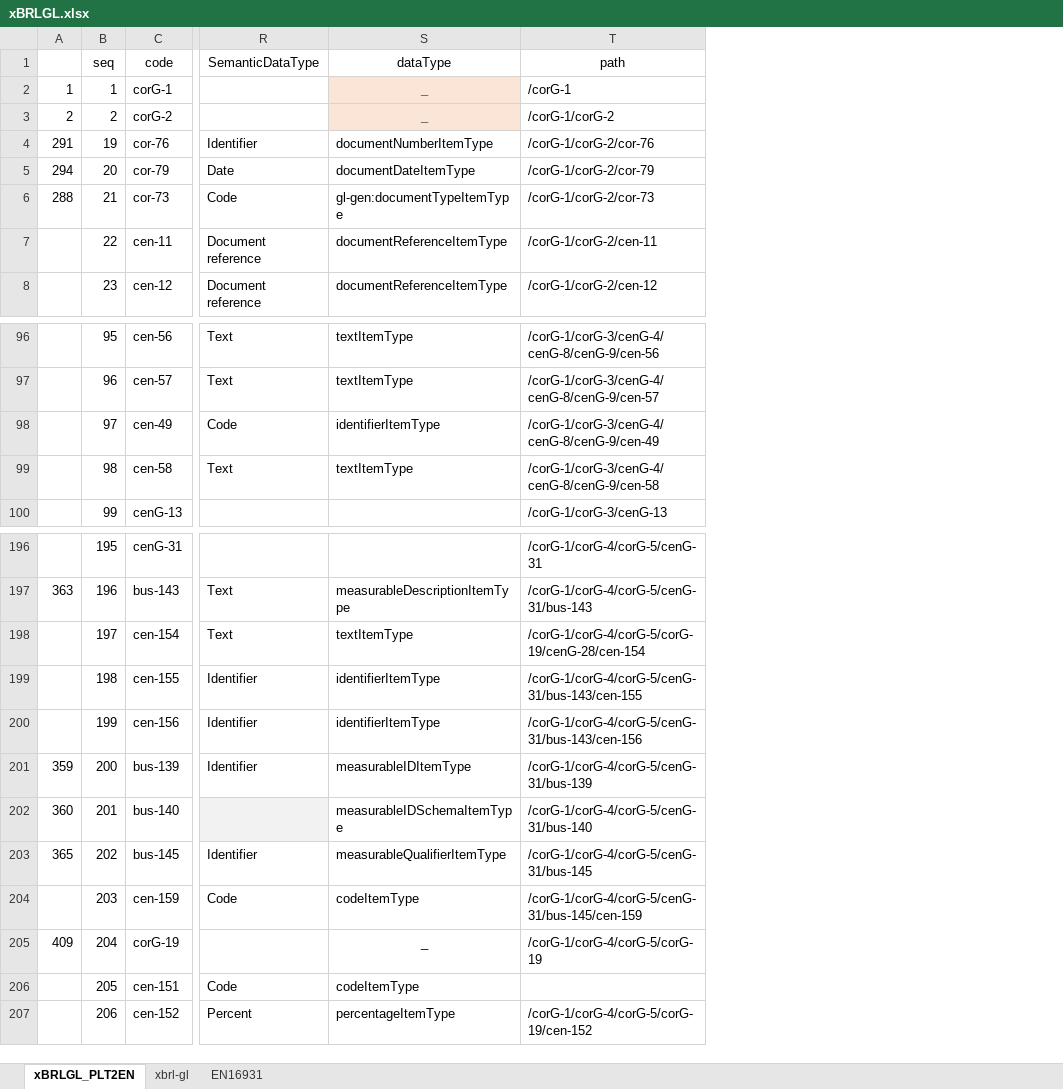
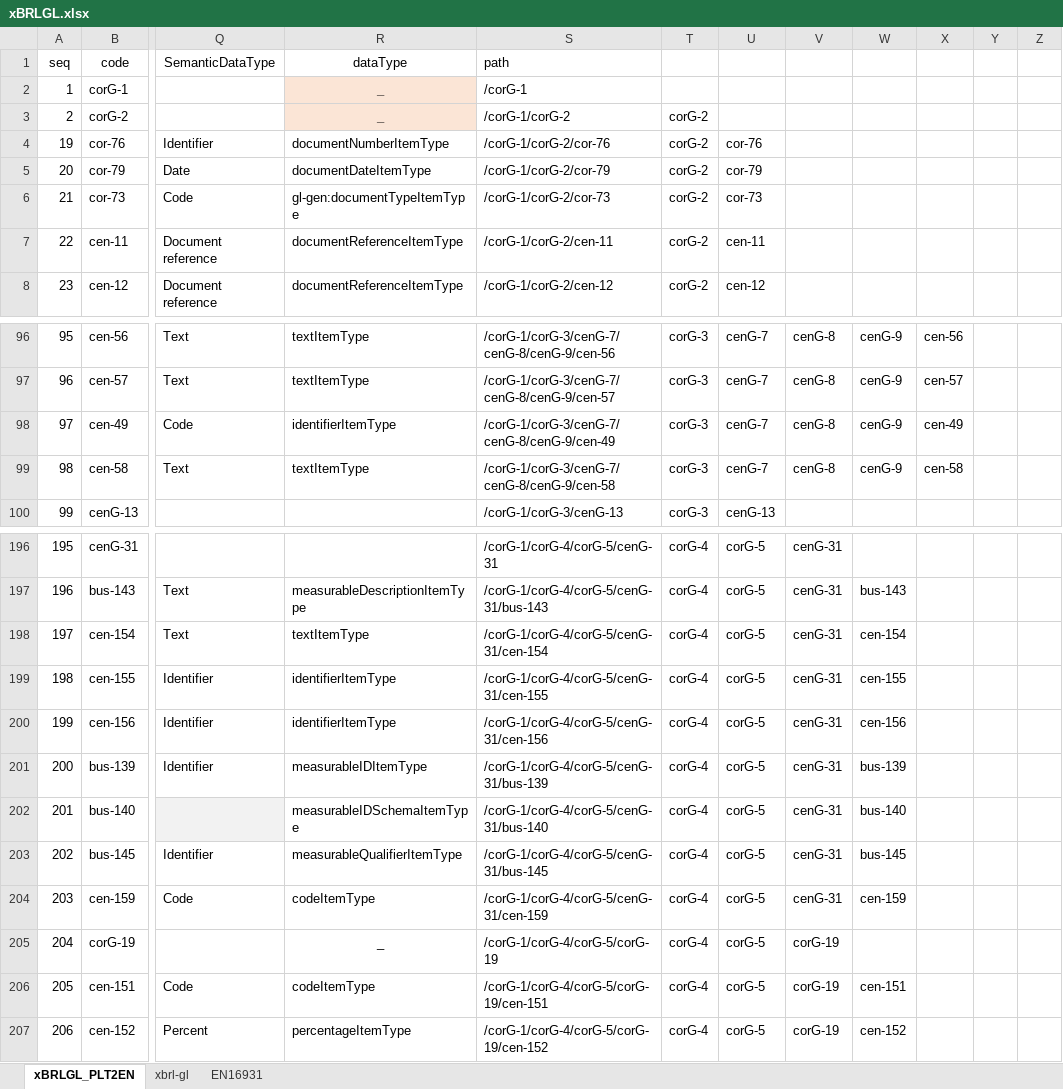
Before and after one commit to pontsoleil/EIPA, an Excel workbook: データ検証/EIPA/xBRL/xBRLGL.xlsx, sheet xBRLGL_PLT2EN, drawn as a sheet; only a part is shown, gaps mark what is left out; values as stored, in another font and other column widths than the file's, no borders; conditional formats not drawn; removed rows and columns are numbered as before the commit, all else as after; the diff covers the shown part only; the diff names each change by its address in the sheet, - before the commit and + after, or states it on an @@ line.

```diff
--- a/データ検証/EIPA/xBRL/xBRLGL.xlsx (sheet xBRLGL_PLT2EN)
+++ b/データ検証/EIPA/xBRL/xBRLGL.xlsx (sheet xBRLGL_PLT2EN)
-column A, rows 2-6: 1 | 2 | 291 | 294 | 288; rows 197-205: 363 |  |  |  | 359 | 360 | 365 |  | 409
+column T, rows 3-8: all corG-2; rows 96-100: all corG-3; rows 196-207: all corG-4
+column U, rows 4-8: cor-76 | cor-79 | cor-73 | cen-11 | cen-12; rows 96-100: cenG-7 | cenG-7 | cenG-7 | cenG-7 | cenG-13; rows 196-207: all corG-5
+column V, rows 96-99: all cenG-8; rows 196-207: cenG-31 | cenG-31 | cenG-31 | cenG-31 | cenG-31 | cenG-31 | cenG-31 | cenG-31 | cenG-31 | corG-19 | corG-19 | corG-19
+column W, rows 96-99: all cenG-9; rows 197-207: bus-143 | cen-154 | cen-155 | cen-156 | bus-139 | bus-140 | bus-145 | cen-159 |  | cen-151 | cen-152
+column X, rows 96-99: cen-56 | cen-57 | cen-49 | cen-58
+column Y, empty
+column Z, empty
-S1 alignment: center
+S1 alignment: left
-S96 (path): /corG-1/corG-3/cenG-4/cenG-8/cenG-9/cen-56
+S96 (path): /corG-1/corG-3/cenG-7/cenG-8/cenG-9/cen-56
-S97 (path): /corG-1/corG-3/cenG-4/cenG-8/cenG-9/cen-57
+S97 (path): /corG-1/corG-3/cenG-7/cenG-8/cenG-9/cen-57
-S98 (path): /corG-1/corG-3/cenG-4/cenG-8/cenG-9/cen-49
+S98 (path): /corG-1/corG-3/cenG-7/cenG-8/cenG-9/cen-49
-S99 (path): /corG-1/corG-3/cenG-4/cenG-8/cenG-9/cen-58
+S99 (path): /corG-1/corG-3/cenG-7/cenG-8/cenG-9/cen-58
-S198 (path): /corG-1/corG-4/corG-5/corG-19/cenG-28/cen-154
+S198 (path): /corG-1/corG-4/corG-5/cenG-31/cen-154
-S199 (path): /corG-1/corG-4/corG-5/cenG-31/bus-143/cen-155
+S199 (path): /corG-1/corG-4/corG-5/cenG-31/cen-155
-S200 (path): /corG-1/corG-4/corG-5/cenG-31/bus-143/cen-156
+S200 (path): /corG-1/corG-4/corG-5/cenG-31/cen-156
-S204 (path): /corG-1/corG-4/corG-5/cenG-31/bus-145/cen-159
+S204 (path): /corG-1/corG-4/corG-5/cenG-31/cen-159
-S206 (path): (empty)
+S206 (path): /corG-1/corG-4/corG-5/corG-19/cen-151
```
Also changed, not shown: 53 edited cells elsewhere in this sheet, formulas that keep their value, 12 other files.
